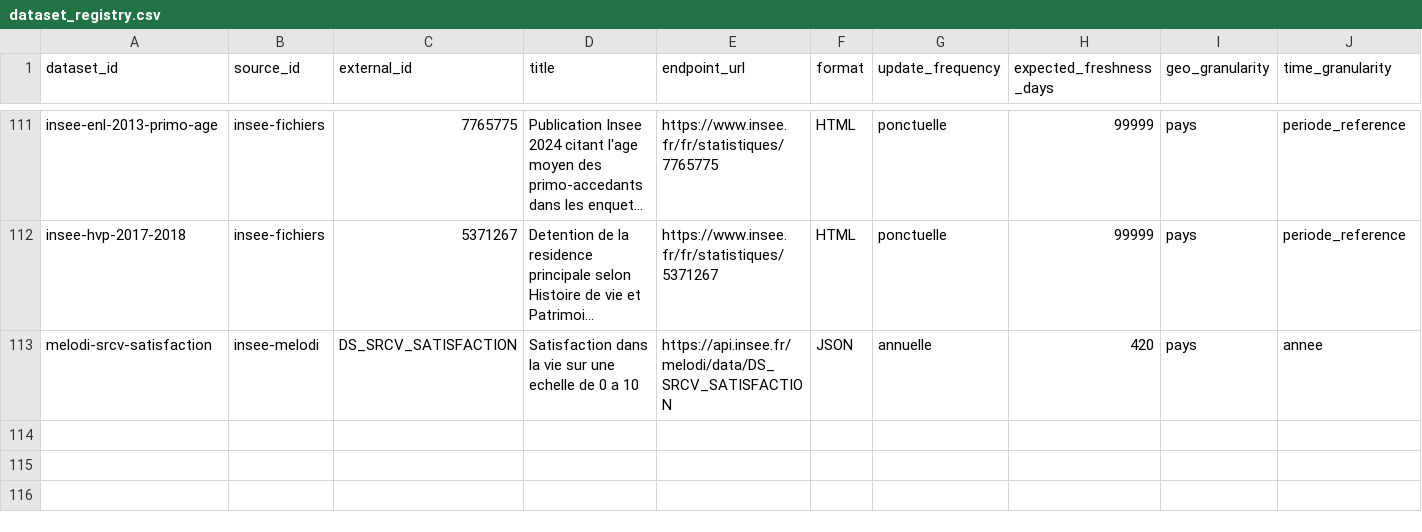
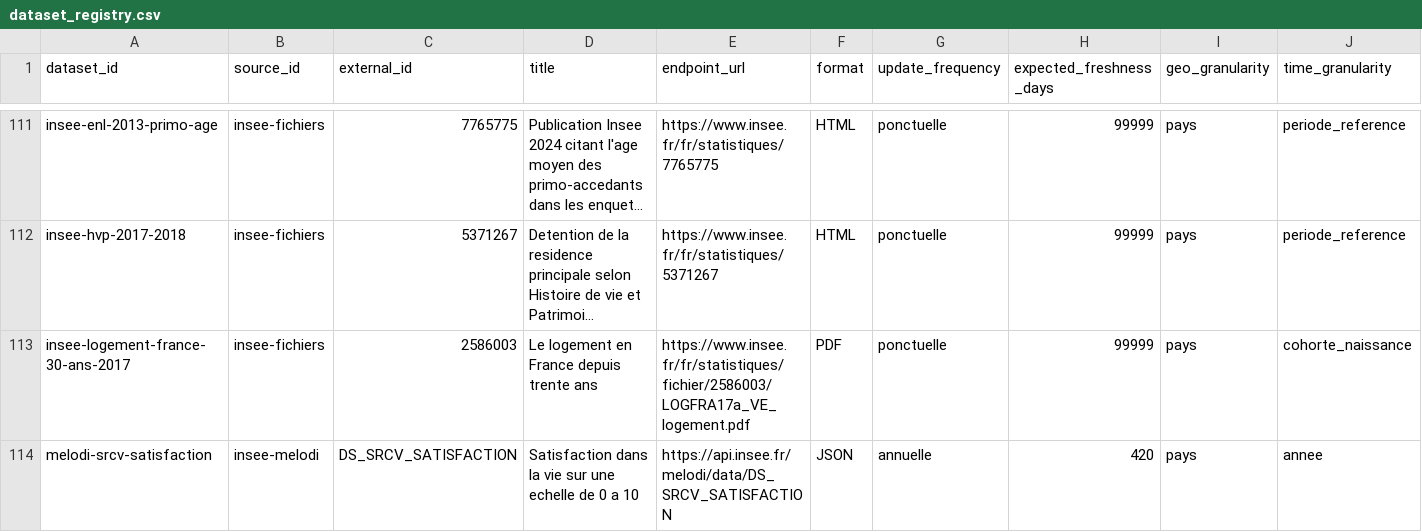
Before and after one commit to supertrampsss/500SIGNATURESV2, a CSV file: infra/seed/dataset_registry.csv, drawn as a sheet; only a part is shown, gaps mark what is left out; long unchanged cells end in …; rows hold the shown columns only; the diff names each change by its address in the sheet, - before the commit and + after, or states it on an @@ line.

```diff
--- a/infra/seed/dataset_registry.csv
+++ b/infra/seed/dataset_registry.csv
+row 113: insee-logement-france-30-ans-2017 | insee-fichiers | 2586003 | Le logement en France depuis trente ans | https://www.insee.fr/fr/statistiques/fichier/2586003/LOGFRA17a_VE_logement.pdf | PDF | ponctuelle | 99999 | pays | cohorte_naissance
```
Also changed, not shown: 19 other files.
